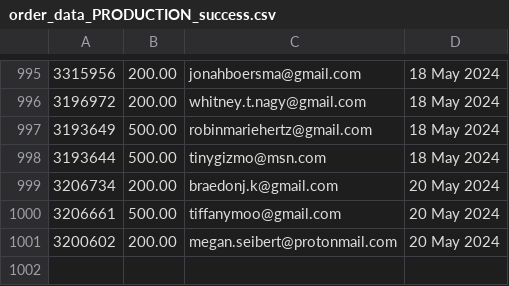
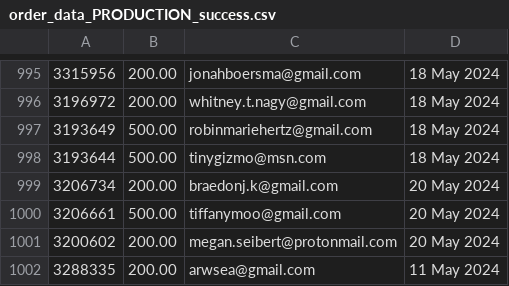
Before and after one commit to required777/TD-Testing-ffcsa_scripts, a CSV file: localline/data/order_data_PRODUCTION_success.csv, drawn as a sheet; only a part is shown, gaps mark what is left out.

Commit message:
Update data files

```diff
--- a/localline/data/order_data_PRODUCTION_success.csv
+++ b/localline/data/order_data_PRODUCTION_success.csv
@@ -1001 +1001,2 @@
 3200602,200.00,megan.seibert@protonmail.com,20 May 2024
+3288335,200.00,arwsea@gmail.com,11 May 2024
```
